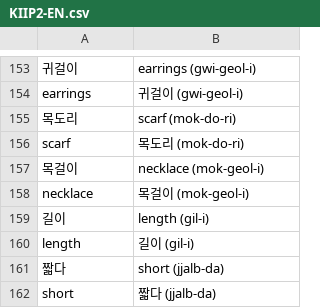
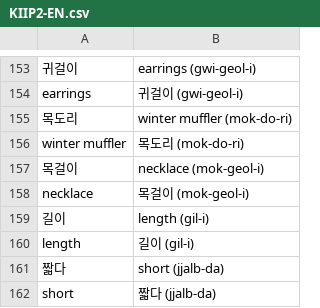
Before and after one commit to izual0110/korean, a CSV file: output/KIIP2-EN.csv, drawn as a sheet; only a part is shown, gaps mark what is left out.

```diff
--- a/output/KIIP2-EN.csv
+++ b/output/KIIP2-EN.csv
@@ -154,4 +154,4 @@
 "earrings","귀걸이 (gwi-geol-i)"
-"목도리","scarf (mok-do-ri)"
-"scarf","목도리 (mok-do-ri)"
+"목도리","winter muffler (mok-do-ri)"
+"winter muffler","목도리 (mok-do-ri)"
 "목걸이","necklace (mok-geol-i)"
```
Also changed, not shown: output/KIIP2-RU.csv, 2 other files.
